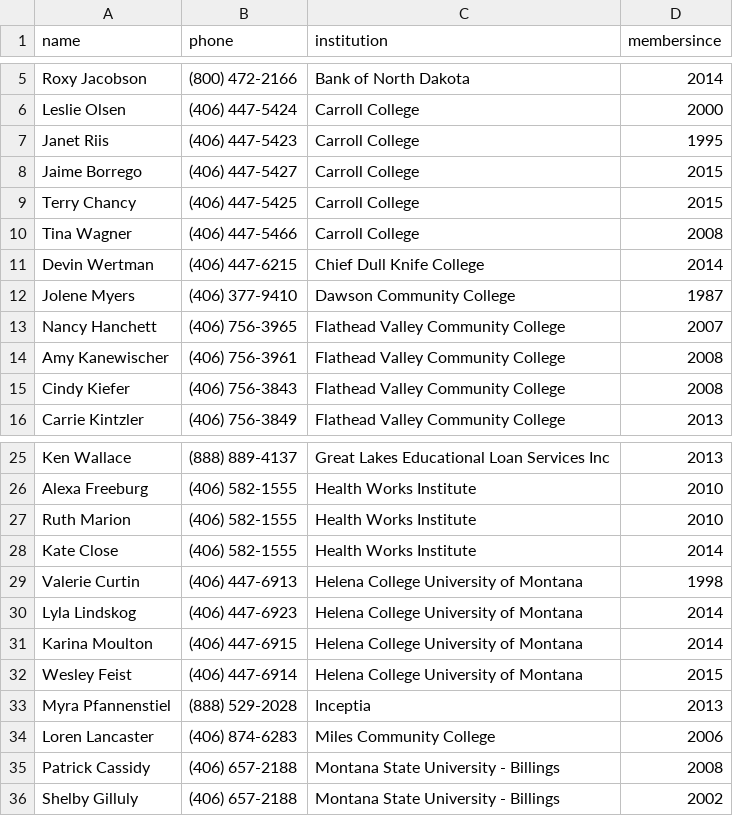
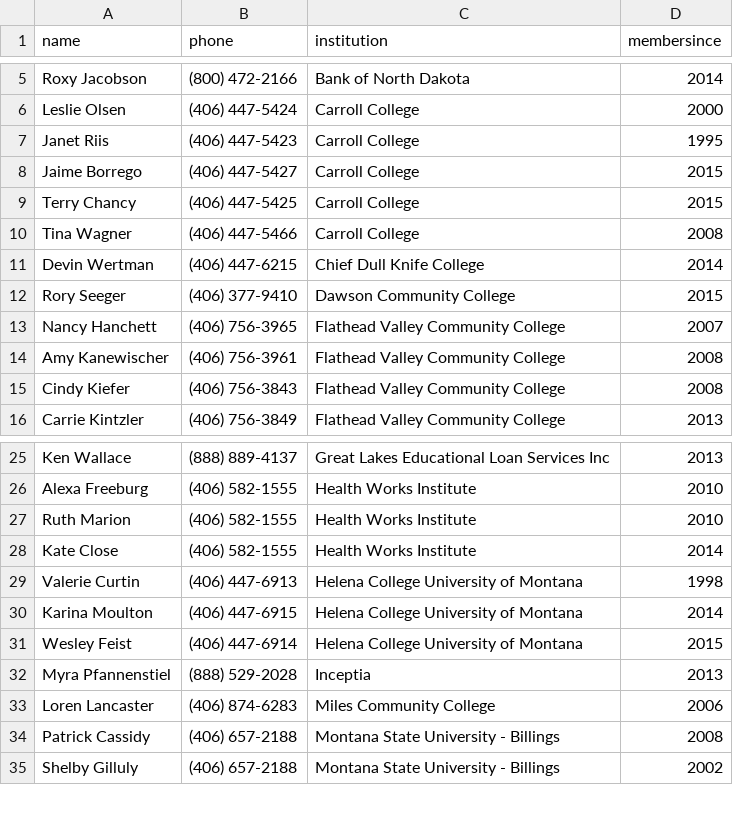
Before and after one commit to mhellwinkel/www.masfaaonline.org, a CSV file: _data/members.csv, drawn as a sheet; only a part is shown, gaps mark what is left out.

Commit message:
Update members.csv

```diff
--- a/_data/members.csv
+++ b/_data/members.csv
@@ -11,3 +11,3 @@ Tina Wagner,(406) 447-5466,Carroll College,2008
 Devin Wertman,(406) 447-6215,Chief Dull Knife College,2014
-Jolene Myers,(406) 377-9410,Dawson Community College,1987
+Rory Seeger,(406) 377-9410,Dawson Community College,2015
 Nancy Hanchett,(406) 756-3965,Flathead Valley Community College,2007
@@ -29,3 +29,2 @@ Kate Close,(406) 582-1555,Health Works Institute,2014
 Valerie Curtin,(406) 447-6913,Helena College University of Montana,1998
-Lyla Lindskog,(406) 447-6923,Helena College University of Montana,2014
 Karina Moulton,(406) 447-6915,Helena College University of Montana,2014
```
